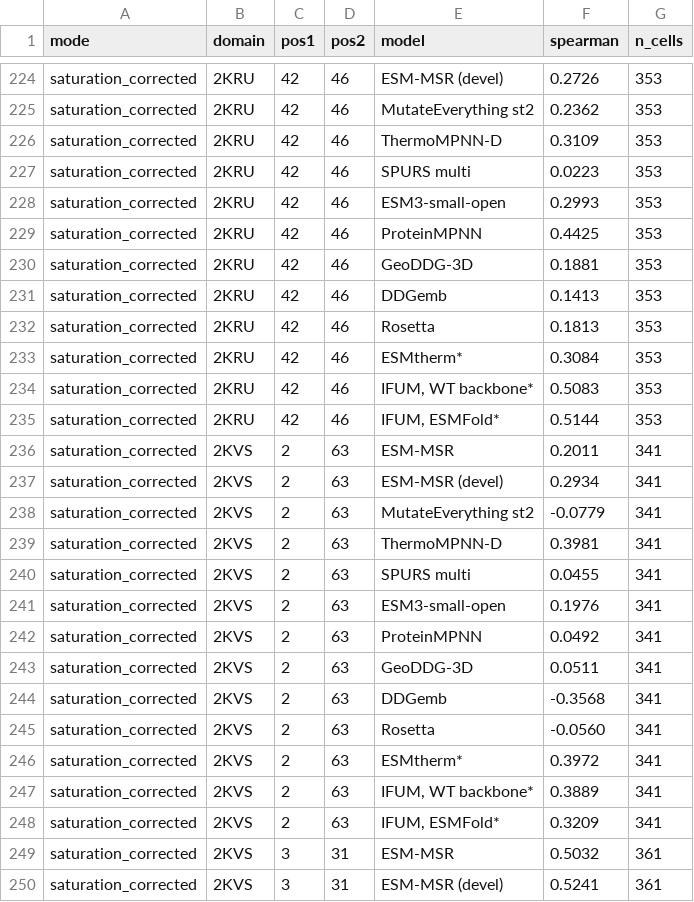
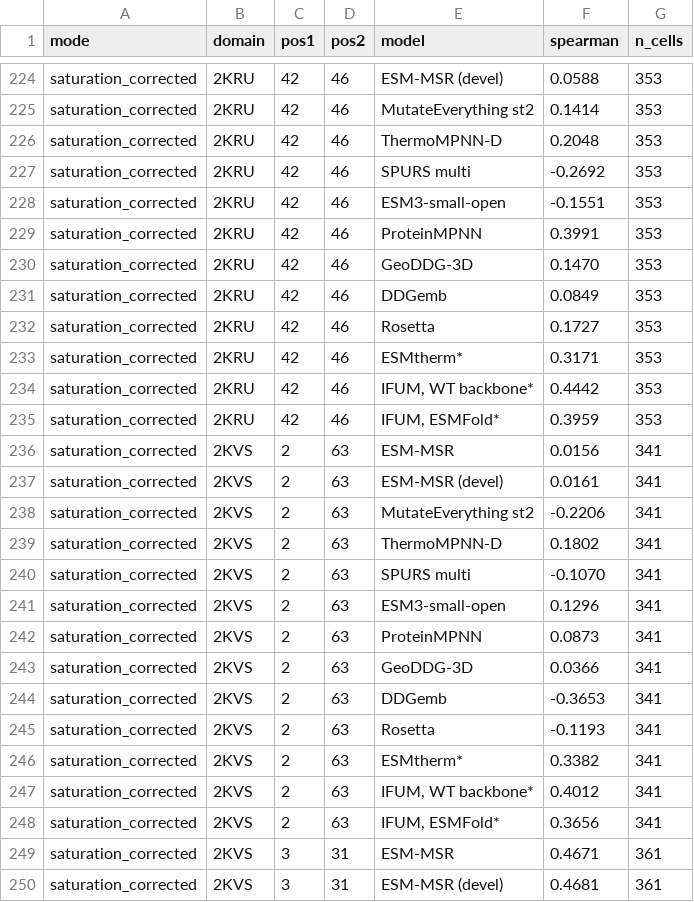
Before and after one commit to SKTeamLab/esm-msr, a CSV file: analysis/results/12_pair_heatmaps/agreement.csv, drawn as a sheet; only a part is shown, gaps mark what is left out; the diff covers the shown part only; the diff names each change by its address in the sheet, - before the commit and + after, or states it on an @@ line.

```diff
--- a/analysis/results/12_pair_heatmaps/agreement.csv
+++ b/analysis/results/12_pair_heatmaps/agreement.csv
-F224 (spearman): 0.2726
+F224 (spearman): 0.0588
-F225 (spearman): 0.2362
+F225 (spearman): 0.1414
-F226 (spearman): 0.3109
+F226 (spearman): 0.2048
-F227 (spearman): 0.0223
+F227 (spearman): -0.2692
-F228 (spearman): 0.2993
+F228 (spearman): -0.1551
-F229 (spearman): 0.4425
+F229 (spearman): 0.3991
-F230 (spearman): 0.1881
+F230 (spearman): 0.1470
-F231 (spearman): 0.1413
+F231 (spearman): 0.0849
-F232 (spearman): 0.1813
+F232 (spearman): 0.1727
-F233 (spearman): 0.3084
+F233 (spearman): 0.3171
-F234 (spearman): 0.5083
+F234 (spearman): 0.4442
-F235 (spearman): 0.5144
+F235 (spearman): 0.3959
-F236 (spearman): 0.2011
+F236 (spearman): 0.0156
-F237 (spearman): 0.2934
+F237 (spearman): 0.0161
-F238 (spearman): -0.0779
+F238 (spearman): -0.2206
-F239 (spearman): 0.3981
+F239 (spearman): 0.1802
-F240 (spearman): 0.0455
+F240 (spearman): -0.1070
-F241 (spearman): 0.1976
+F241 (spearman): 0.1296
-F242 (spearman): 0.0492
+F242 (spearman): 0.0873
-F243 (spearman): 0.0511
+F243 (spearman): 0.0366
-F244 (spearman): -0.3568
+F244 (spearman): -0.3653
-F245 (spearman): -0.0560
+F245 (spearman): -0.1193
-F246 (spearman): 0.3972
+F246 (spearman): 0.3382
-F247 (spearman): 0.3889
+F247 (spearman): 0.4012
-F248 (spearman): 0.3209
+F248 (spearman): 0.3656
-F249 (spearman): 0.5032
+F249 (spearman): 0.4671
-F250 (spearman): 0.5241
+F250 (spearman): 0.4681
```
Also changed, not shown: 168 edited cells elsewhere in this file, 32 other files.
